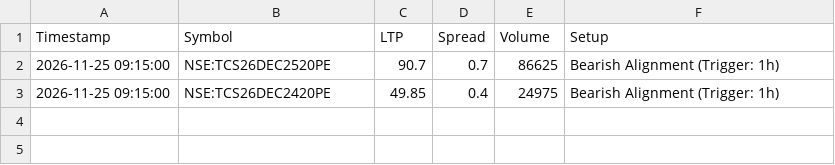
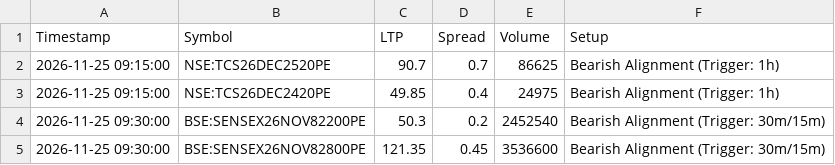
Before and after one commit to ankitkadam0100-a11y/venus-phase1, a CSV file: state/Live_Alerts.csv, drawn as a sheet; the diff names each change by its address in the sheet, - before the commit and + after, or states it on an @@ line.

Commit message:
venus state

```diff
--- a/state/Live_Alerts.csv
+++ b/state/Live_Alerts.csv
+row 4: 2026-11-25 09:30:00 | BSE:SENSEX26NOV82200PE | 50.3 | 0.2 | 2452540 | Bearish Alignment (Trigger: 30m/15m)
+row 5: 2026-11-25 09:30:00 | BSE:SENSEX26NOV82800PE | 121.35 | 0.45 | 3536600 | Bearish Alignment (Trigger: 30m/15m)
```
Also changed, not shown: 1 other file.
